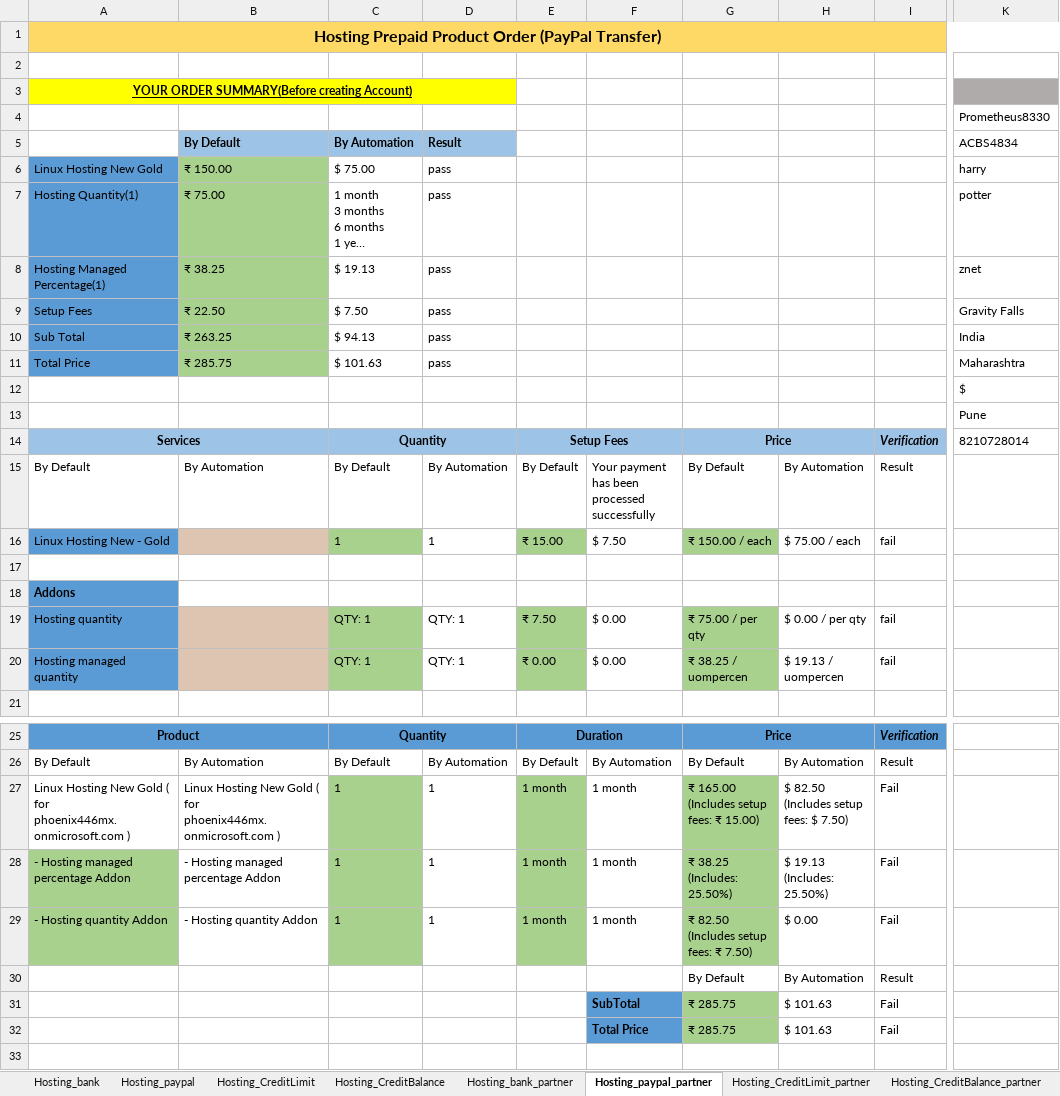
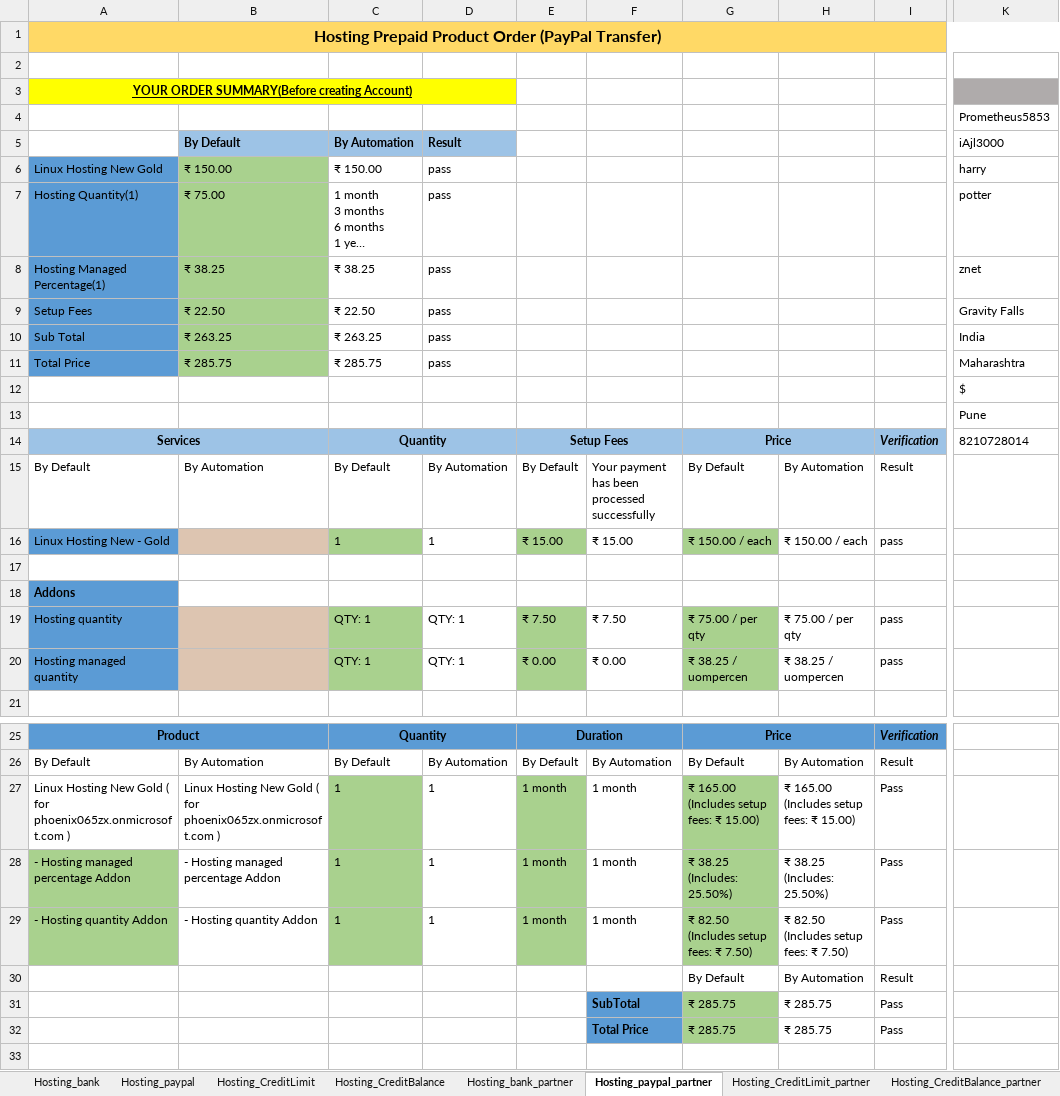
Before and after one commit to himeros49/Hosting_project, an Excel workbook: src/main/resources/Q11-Hosting.xlsx, sheet Hosting_paypal_partner, drawn as a sheet; only a part is shown, gaps mark what is left out; long unchanged cells end in …; values as stored, in another font and other column widths than the file's, no borders; ↵ is a line break in a cell; the diff covers the shown part only; the diff names each change by its address in the sheet, - before the commit and + after, or states it on an @@ line.

```diff
--- a/src/main/resources/Q11-Hosting.xlsx (sheet Hosting_paypal_partner)
+++ b/src/main/resources/Q11-Hosting.xlsx (sheet Hosting_paypal_partner)
-K4 (iAjl3000): Prometheus8330
+K4 (iAjl3000): Prometheus5853
-K5: ACBS4834
+K5: iAjl3000
-C6 (By Automation): $ 75.00
+C6 (By Automation): ₹ 150.00
-C8 (By Automation): $ 19.13
+C8 (By Automation): ₹ 38.25
-C9 (By Automation): $ 7.50
+C9 (By Automation): ₹ 22.50
-C10 (By Automation): $ 94.13
+C10 (By Automation): ₹ 263.25
-C11 (By Automation): $ 101.63
+C11 (By Automation): ₹ 285.75
-F16: $ 7.50
+F16: ₹ 15.00
-H16: $ 75.00 / each
+H16: ₹ 150.00 / each
-I16: fail
+I16: pass
-F19: $ 0.00
+F19: ₹ 7.50
-H19: $ 0.00 / per qty
+H19: ₹ 75.00 / per qty
-I19:I20: fail
+I19:I20: pass
-F20: $ 0.00
+F20: ₹ 0.00
-H20: $ 19.13 / uompercen
+H20: ₹ 38.25 / uompercen
-A27: …( for phoenix446mx.onmicrosoft.com )
+A27: …( for phoenix065zx.onmicrosoft.com )
-B27 (By Default): …( for phoenix446mx.onmicrosoft.com )
+B27 (By Default): …( for phoenix065zx.onmicrosoft.com )
-H27: $ 82.50 ↵ (Includes setup fees: $ 7.50)
+H27: ₹ 165.00 ↵ (Includes setup fees: ₹ 15.00)
-I27:I29: Fail
+I27:I29: Pass
-H28: $ 19.13 ↵ (Includes: 25.50%)
+H28: ₹ 38.25 ↵ (Includes: 25.50%)
-H29: $ 0.00
+H29: ₹ 82.50 ↵ (Includes setup fees: ₹ 7.50)
-H31:H32: $ 101.63
+H31:H32: ₹ 285.75
-I31:I32: Fail
+I31:I32: Pass
```
Also changed, not shown: 10 edited cells elsewhere in this sheet, sheet Hosting_CreditLimit_partner, sheet Hosting_bank_partner, sheet Hosting_bank, sheet Hosting_paypal, sheet Hosting_CreditBalance, sheet Hosting_CreditBalance_partner, target/classes/Q11-Hosting.xlsx, 45 other files.
